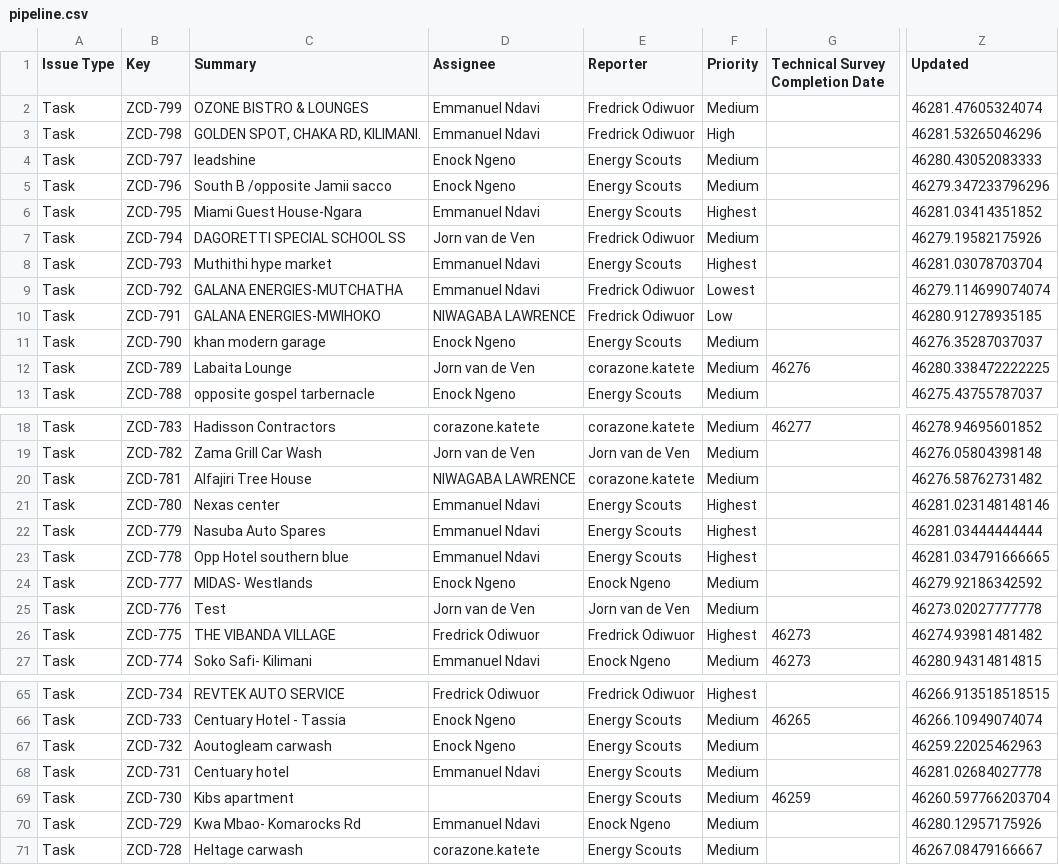
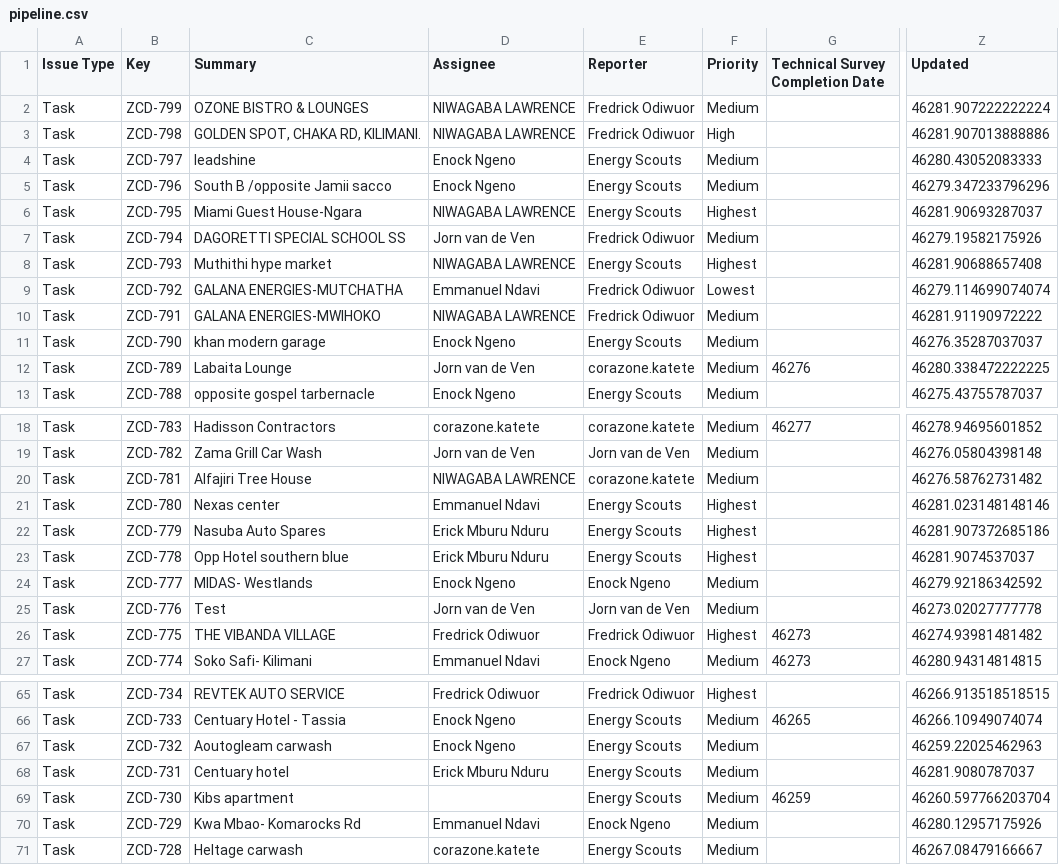
Before and after one commit to keithkinuthiakamauzeno/Network-Overview-Dashboard, a CSV file: data/pipeline.csv, drawn as a sheet; only a part is shown, gaps mark what is left out; the diff names each change by its address in the sheet, - before the commit and + after, or states it on an @@ line.

```diff
--- a/data/pipeline.csv
+++ b/data/pipeline.csv
-D2:D3 (Assignee): Emmanuel Ndavi
+D2:D3 (Assignee): NIWAGABA LAWRENCE
-Z2 (Updated): 46281.47605324074
+Z2 (Updated): 46281.907222222224
-Z3 (Updated): 46281.53265046296
+Z3 (Updated): 46281.907013888886
-D6 (Assignee): Emmanuel Ndavi
+D6 (Assignee): NIWAGABA LAWRENCE
-Z6 (Updated): 46281.03414351852
+Z6 (Updated): 46281.90693287037
-D8 (Assignee): Emmanuel Ndavi
+D8 (Assignee): NIWAGABA LAWRENCE
-Z8 (Updated): 46281.03078703704
+Z8 (Updated): 46281.90688657408
-F10 (Priority): Low
+F10 (Priority): Medium
-Z10 (Updated): 46280.91278935185
+Z10 (Updated): 46281.91190972222
-D22:D23 (Assignee): Emmanuel Ndavi
+D22:D23 (Assignee): Erick Mburu Nduru
-Z22 (Updated): 46281.03444444444
+Z22 (Updated): 46281.907372685186
-Z23 (Updated): 46281.034791666665
+Z23 (Updated): 46281.9074537037
-D68 (Assignee): Emmanuel Ndavi
+D68 (Assignee): Erick Mburu Nduru
-Z68 (Updated): 46281.02684027778
+Z68 (Updated): 46281.9080787037
```
